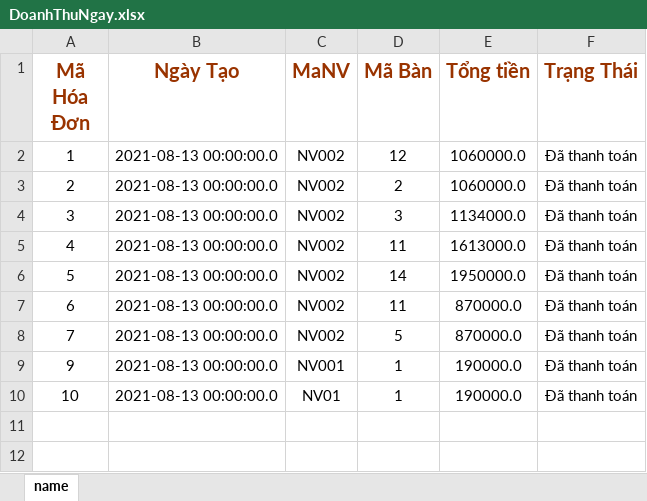
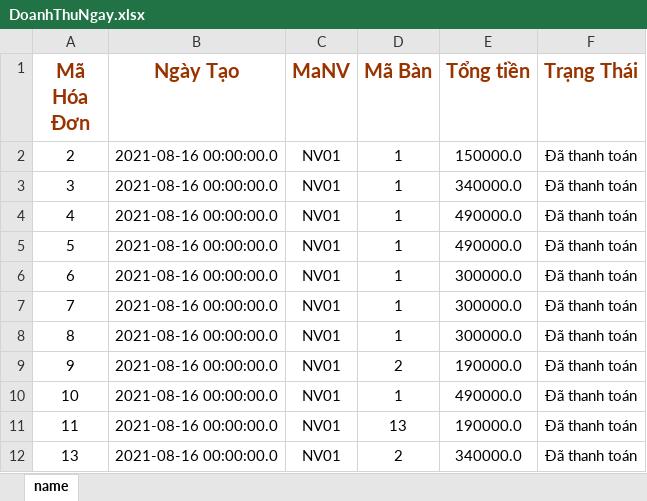
Before and after one commit to PHAM-VAN-HAI/QuanLyNhaHang, an Excel workbook: QuanLyNhaHang/doanh-thu/DoanhThuNgay.xlsx, sheet name, drawn as a sheet; values as stored, in another font and other column widths than the file's, no borders; removed rows and columns are numbered as before the commit, all else as after; the diff names each change by its address in the sheet, - before the commit and + after, or states it on an @@ line.

```diff
--- a/QuanLyNhaHang/doanh-thu/DoanhThuNgay.xlsx (sheet name)
+++ b/QuanLyNhaHang/doanh-thu/DoanhThuNgay.xlsx (sheet name)
-row 2: 1 | 2021-08-13 00:00:00.0 | NV002 | 12 | 1060000.0 | Đã thanh toán
-B2:B7 (Ngày Tạo): 2021-08-13 00:00:00.0
+B2:B7 (Ngày Tạo): 2021-08-16 00:00:00.0
-C2:C7 (MaNV): NV002
+C2:C7 (MaNV): NV01
-D2 (Mã Bàn): 2
+D2 (Mã Bàn): 1
-E2 (Tổng tiền): 1060000.0
+E2 (Tổng tiền): 150000.0
-D3 (Mã Bàn): 3
+D3 (Mã Bàn): 1
-E3 (Tổng tiền): 1134000.0
+E3 (Tổng tiền): 340000.0
-D4 (Mã Bàn): 11
+D4 (Mã Bàn): 1
-E4 (Tổng tiền): 1613000.0
+E4 (Tổng tiền): 490000.0
-D5 (Mã Bàn): 14
+D5 (Mã Bàn): 1
-E5 (Tổng tiền): 1950000.0
+E5 (Tổng tiền): 490000.0
-D6 (Mã Bàn): 11
+D6 (Mã Bàn): 1
-E6:E7 (Tổng tiền): 870000.0
+E6:E7 (Tổng tiền): 300000.0
-D7 (Mã Bàn): 5
+D7 (Mã Bàn): 1
+row 8: 8 | 2021-08-16 00:00:00.0 | NV01 | 1 | 300000.0 | Đã thanh toán
-B9:B10 (Ngày Tạo): 2021-08-13 00:00:00.0
+B9:B10 (Ngày Tạo): 2021-08-16 00:00:00.0
-C9 (MaNV): NV001
+C9 (MaNV): NV01
-D9 (Mã Bàn): 1
+D9 (Mã Bàn): 2
-E10 (Tổng tiền): 190000.0
+E10 (Tổng tiền): 490000.0
+row 11: 11 | 2021-08-16 00:00:00.0 | NV01 | 13 | 190000.0 | Đã thanh toán
+row 12: 13 | 2021-08-16 00:00:00.0 | NV01 | 2 | 340000.0 | Đã thanh toán
```
Also changed, not shown: QuanLyNhaHang/doanh-thu/DoanhThuThang.xlsx, 14 other files.
